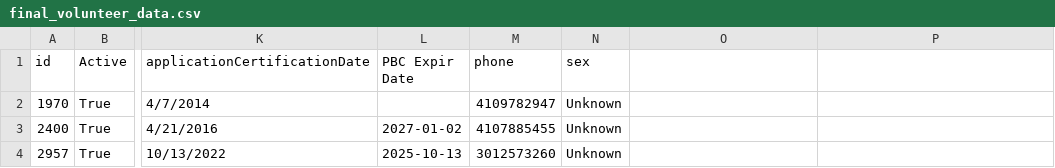
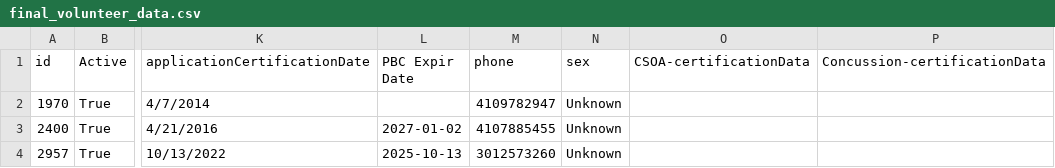
Before and after one commit to Rayyan-Nadeem/somd-etl, a CSV file: volunteers/final_volunteer_data.csv, drawn as a sheet; only a part is shown, gaps mark what is left out; the diff names each change by its address in the sheet, - before the commit and + after, or states it on an @@ line.

```diff
--- a/volunteers/final_volunteer_data.csv
+++ b/volunteers/final_volunteer_data.csv
-O1: (empty)
+O1: CSOA-certificationData
-P1: (empty)
+P1: Concussion-certificationData
```
Also changed, not shown: 2 other files.
